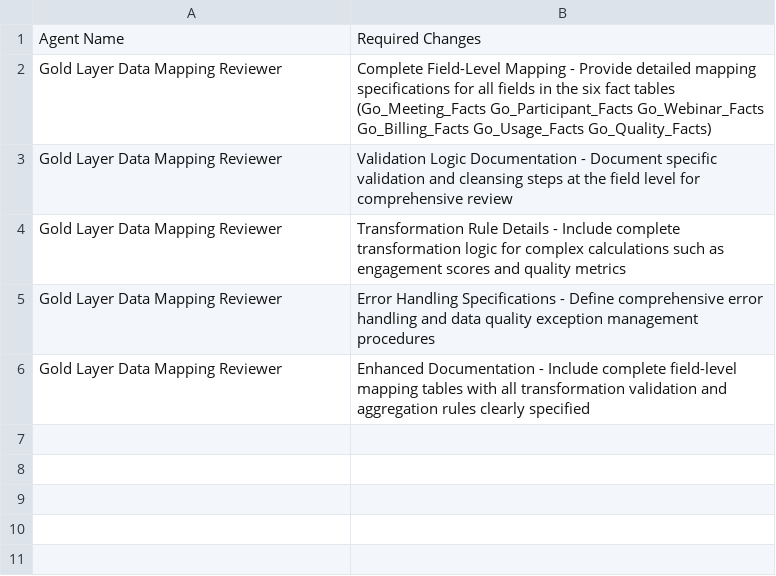
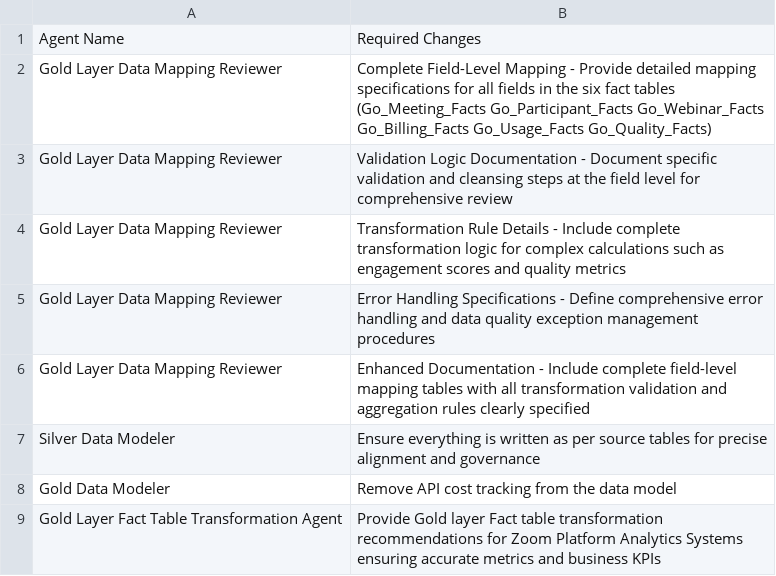
Before and after one commit to suryarebal45/zoom_mapping, a CSV file: Fact_Data_Mapping_Gold_Layer/Required_Changes_Log.csv, drawn as a sheet.

Commit message:
Add or update file: Required_Changes_Log.csv

```diff
--- a/Fact_Data_Mapping_Gold_Layer/Required_Changes_Log.csv
+++ b/Fact_Data_Mapping_Gold_Layer/Required_Changes_Log.csv
@@ -6 +6,4 @@ Gold Layer Data Mapping Reviewer,Error Handling Specifications - Define comprehe
 Gold Layer Data Mapping Reviewer,Enhanced Documentation - Include complete field-level mapping tables with all transformation validation and aggregation rules clearly specified
+Silver Data Modeler,Ensure everything is written as per source tables for precise alignment and governance
+Gold Data Modeler,Remove API cost tracking from the data model
+Gold Layer Fact Table Transformation Agent,Provide Gold layer Fact table transformation recommendations for Zoom Platform Analytics Systems ensuring accurate metrics and business KPIs
```
